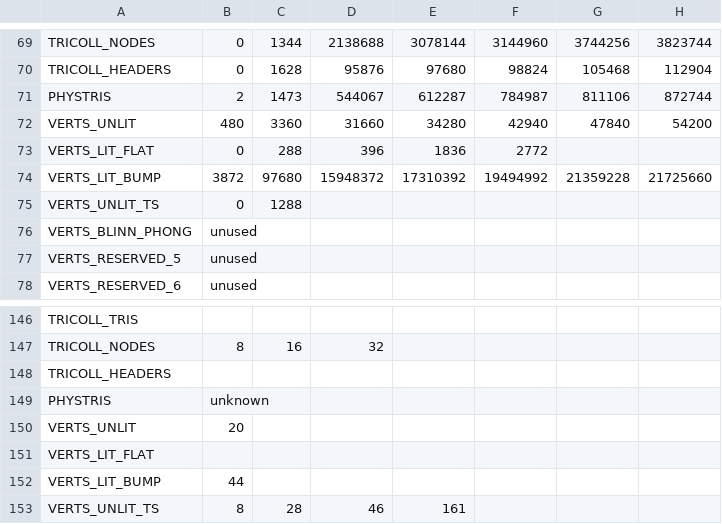
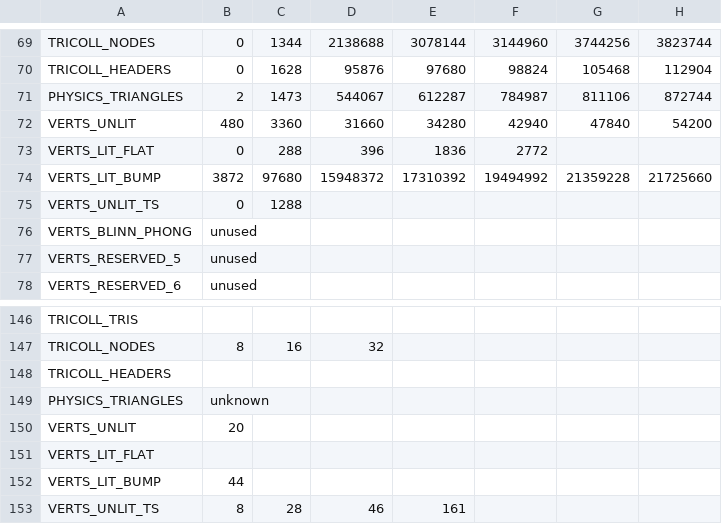
Before and after one commit to snake-biscuits/bsp_tool, a CSV file: bsp_tool/extensions/csvs/titanfall_online.csv, drawn as a sheet; only a part is shown, gaps mark what is left out; the diff names each change by its address in the sheet, - before the commit and + after, or states it on an @@ line.

```diff
--- a/bsp_tool/extensions/csvs/titanfall_online.csv
+++ b/bsp_tool/extensions/csvs/titanfall_online.csv
-A71: PHYSTRIS
+A71: PHYSICS_TRIANGLES
-A149: PHYSTRIS
+A149: PHYSICS_TRIANGLES
```
Also changed, not shown: bsp_tool/extensions/csvs/apex_legends.csv, bsp_tool/extensions/csvs/titanfall.csv, 8 other files.
